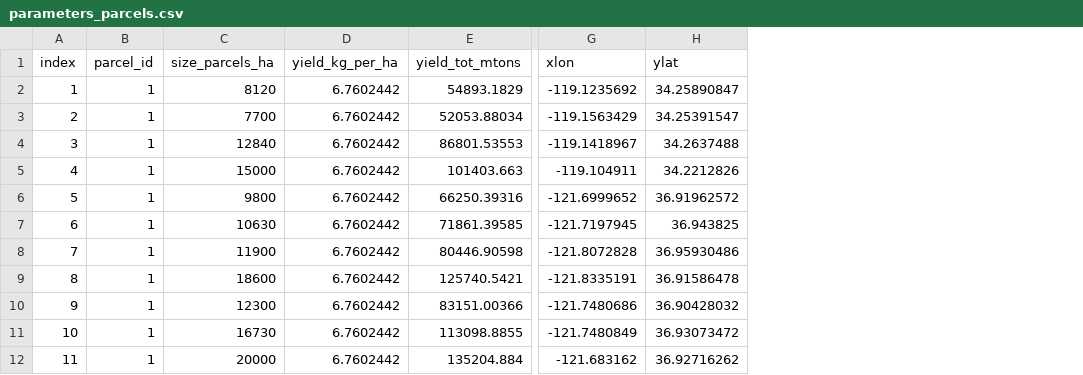
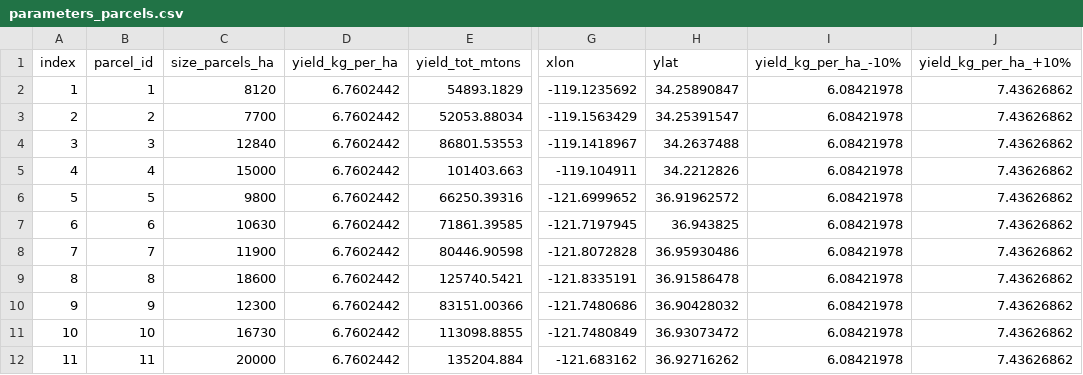
Before and after one commit to davidhernandezcuellar/DA-SCFSC, a CSV file: scenario_RCP45_25/parameters_parcels.csv, drawn as a sheet; only a part is shown, gaps mark what is left out; the diff names each change by its address in the sheet, - before the commit and + after, or states it on an @@ line.

Commit message:
Add files via upload

```diff
--- a/scenario_RCP45_25/parameters_parcels.csv
+++ b/scenario_RCP45_25/parameters_parcels.csv
+column I (yield_kg_per_ha_-10%), rows 2-12: all 6.08421978
+column J (yield_kg_per_ha_+10%), rows 2-12: all 7.43626862
-B3 (parcel_id): 1
+B3 (parcel_id): 2
-B4 (parcel_id): 1
+B4 (parcel_id): 3
-B5 (parcel_id): 1
+B5 (parcel_id): 4
-B6 (parcel_id): 1
+B6 (parcel_id): 5
-B7 (parcel_id): 1
+B7 (parcel_id): 6
-B8 (parcel_id): 1
+B8 (parcel_id): 7
-B9 (parcel_id): 1
+B9 (parcel_id): 8
-B10 (parcel_id): 1
+B10 (parcel_id): 9
-B11 (parcel_id): 1
+B11 (parcel_id): 10
-B12 (parcel_id): 1
+B12 (parcel_id): 11
```
